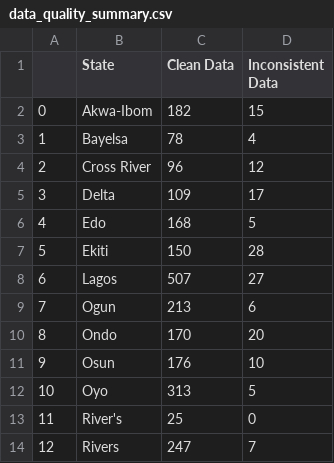
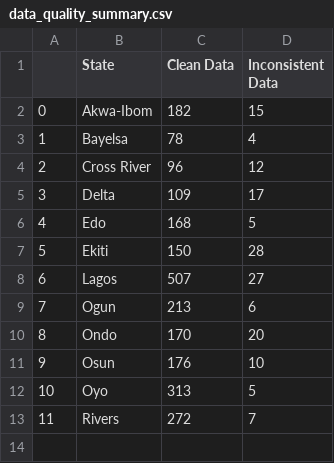
Before and after one commit to vistaaquadri/NESIP-1.0, a CSV file: data/dashboard_data/data_quality_summary.csv, drawn as a sheet; removed rows and columns are numbered as before the commit, all else as after; the diff names each change by its address in the sheet, - before the commit and + after, or states it on an @@ line.

```diff
--- a/data/dashboard_data/data_quality_summary.csv
+++ b/data/dashboard_data/data_quality_summary.csv
-row 13: 11 | River's | 25 | 0
@@ column A renumbered from row 13 down @@
-C13 (Clean Data): 247
+C13 (Clean Data): 272
```
Also changed, not shown: data/dashboard_data/dashboard_single_df.csv, data/dashboard_data/expander_df.csv, 4 other files.
